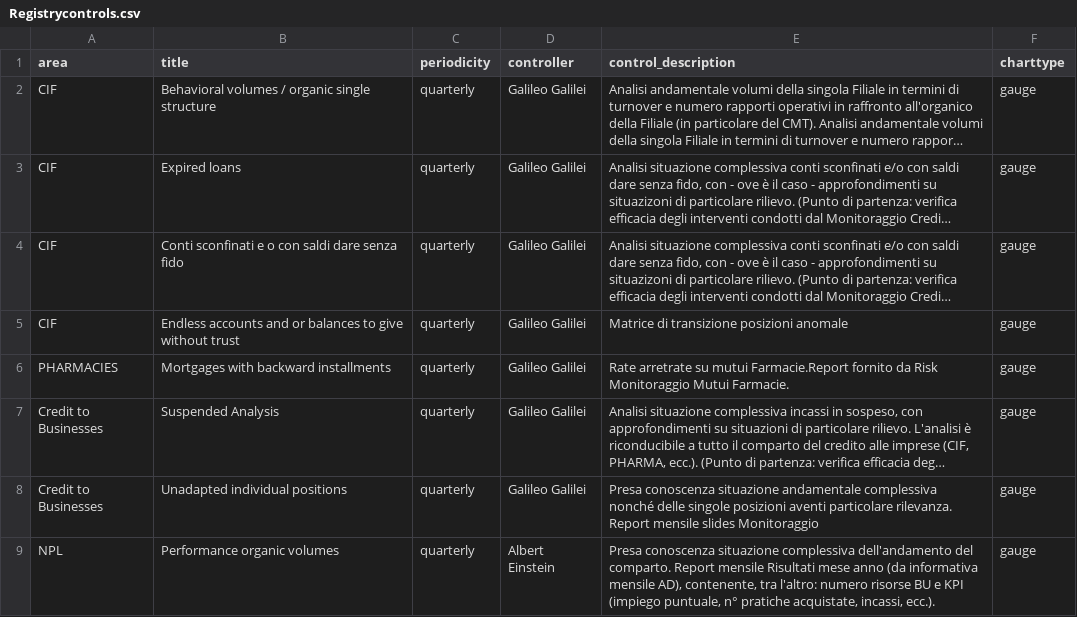
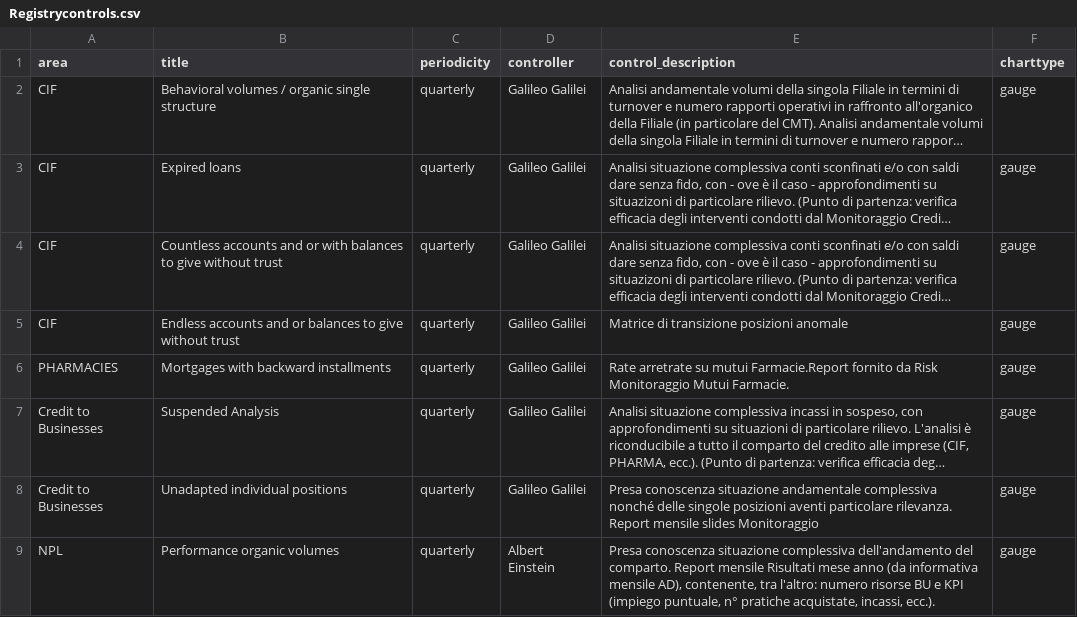
Before and after one commit to mttstt/AuditTool, a CSV file: files/lib/Registrycontrols.csv, drawn as a sheet; only a part is shown; long unchanged cells end in …; the diff names each change by its address in the sheet, - before the commit and + after, or states it on an @@ line.

Commit message:
Update Registrycontrols.csv

```diff
--- a/files/lib/Registrycontrols.csv
+++ b/files/lib/Registrycontrols.csv
-B4 (title): Conti sconfinati e o con saldi dare senza fido
+B4 (title): Countless accounts and or with balances to give without trust
```
